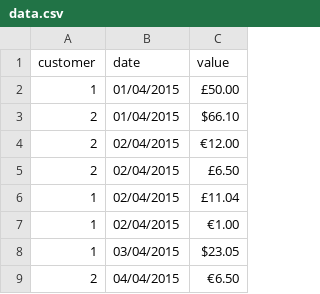
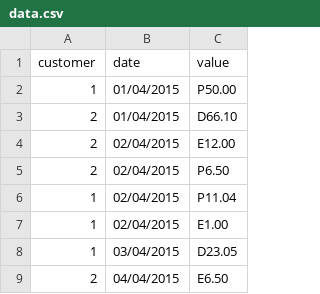
Before and after one commit to lucamariani/task, a CSV file: data.csv, drawn as a sheet.

```diff
--- a/data.csv
+++ b/data.csv
@@ -1,9 +1,9 @@
 "customer";"date";"value"
-1;"01/04/2015";"£50.00"
-2;"01/04/2015";"$66.10"
-2;"02/04/2015";"€12.00"
-2;"02/04/2015";"£6.50"
-1;"02/04/2015";"£11.04"
-1;"02/04/2015";"€1.00"
-1;"03/04/2015";"$23.05"
-2;"04/04/2015";"€6.50"
+1;"01/04/2015";"P50.00"
+2;"01/04/2015";"D66.10"
+2;"02/04/2015";"E12.00"
+2;"02/04/2015";"P6.50"
+1;"02/04/2015";"P11.04"
+1;"02/04/2015";"E1.00"
+1;"03/04/2015";"D23.05"
+2;"04/04/2015";"E6.50"
```
Also changed, not shown: 14 other files.
